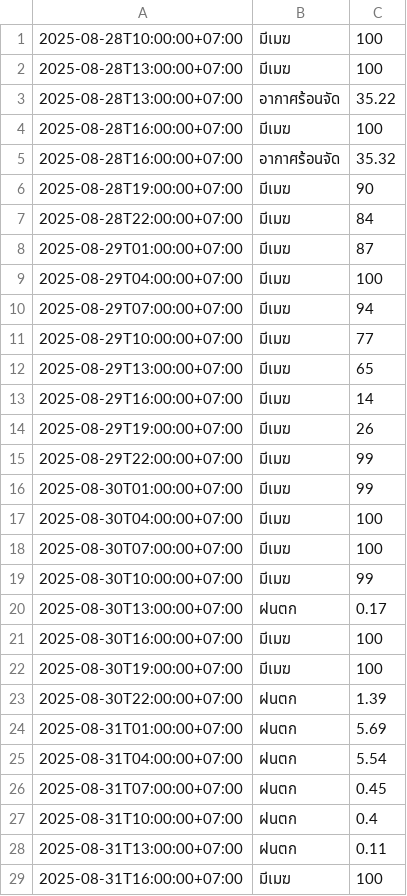
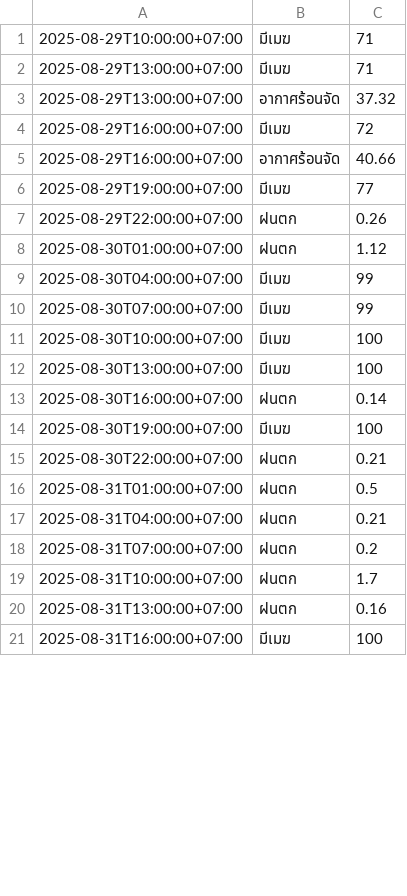
Before and after one commit to wata011/my-water-monitor, a CSV file: weather_log.csv, drawn as a sheet; only a part is shown; the diff covers the shown part only.

```diff
--- a/weather_log.csv
+++ b/weather_log.csv
@@ -1,29 +1,21 @@
-2025-08-28T10:00:00+07:00,มีเมฆ,100
-2025-08-28T13:00:00+07:00,มีเมฆ,100
-2025-08-28T13:00:00+07:00,อากาศร้อนจัด,35.22
-2025-08-28T16:00:00+07:00,มีเมฆ,100
-2025-08-28T16:00:00+07:00,อากาศร้อนจัด,35.32
-2025-08-28T19:00:00+07:00,มีเมฆ,90
-2025-08-28T22:00:00+07:00,มีเมฆ,84
-2025-08-29T01:00:00+07:00,มีเมฆ,87
-2025-08-29T04:00:00+07:00,มีเมฆ,100
-2025-08-29T07:00:00+07:00,มีเมฆ,94
-2025-08-29T10:00:00+07:00,มีเมฆ,77
-2025-08-29T13:00:00+07:00,มีเมฆ,65
-2025-08-29T16:00:00+07:00,มีเมฆ,14
-2025-08-29T19:00:00+07:00,มีเมฆ,26
-2025-08-29T22:00:00+07:00,มีเมฆ,99
-2025-08-30T01:00:00+07:00,มีเมฆ,99
-2025-08-30T04:00:00+07:00,มีเมฆ,100
-2025-08-30T07:00:00+07:00,มีเมฆ,100
-2025-08-30T10:00:00+07:00,มีเมฆ,99
-2025-08-30T13:00:00+07:00,ฝนตก,0.17
-2025-08-30T16:00:00+07:00,มีเมฆ,100
+2025-08-29T10:00:00+07:00,มีเมฆ,71
+2025-08-29T13:00:00+07:00,มีเมฆ,71
+2025-08-29T13:00:00+07:00,อากาศร้อนจัด,37.32
+2025-08-29T16:00:00+07:00,มีเมฆ,72
+2025-08-29T16:00:00+07:00,อากาศร้อนจัด,40.66
+2025-08-29T19:00:00+07:00,มีเมฆ,77
+2025-08-29T22:00:00+07:00,ฝนตก,0.26
+2025-08-30T01:00:00+07:00,ฝนตก,1.12
+2025-08-30T04:00:00+07:00,มีเมฆ,99
+2025-08-30T07:00:00+07:00,มีเมฆ,99
+2025-08-30T10:00:00+07:00,มีเมฆ,100
+2025-08-30T13:00:00+07:00,มีเมฆ,100
+2025-08-30T16:00:00+07:00,ฝนตก,0.14
 2025-08-30T19:00:00+07:00,มีเมฆ,100
-2025-08-30T22:00:00+07:00,ฝนตก,1.39
-2025-08-31T01:00:00+07:00,ฝนตก,5.69
-2025-08-31T04:00:00+07:00,ฝนตก,5.54
-2025-08-31T07:00:00+07:00,ฝนตก,0.45
-2025-08-31T10:00:00+07:00,ฝนตก,0.4
-2025-08-31T13:00:00+07:00,ฝนตก,0.11
+2025-08-30T22:00:00+07:00,ฝนตก,0.21
+2025-08-31T01:00:00+07:00,ฝนตก,0.5
+2025-08-31T04:00:00+07:00,ฝนตก,0.21
+2025-08-31T07:00:00+07:00,ฝนตก,0.2
+2025-08-31T10:00:00+07:00,ฝนตก,1.7
+2025-08-31T13:00:00+07:00,ฝนตก,0.16
 2025-08-31T16:00:00+07:00,มีเมฆ,100
```
Also changed, not shown: 8 added rows and 17 edited cells elsewhere in this file.
